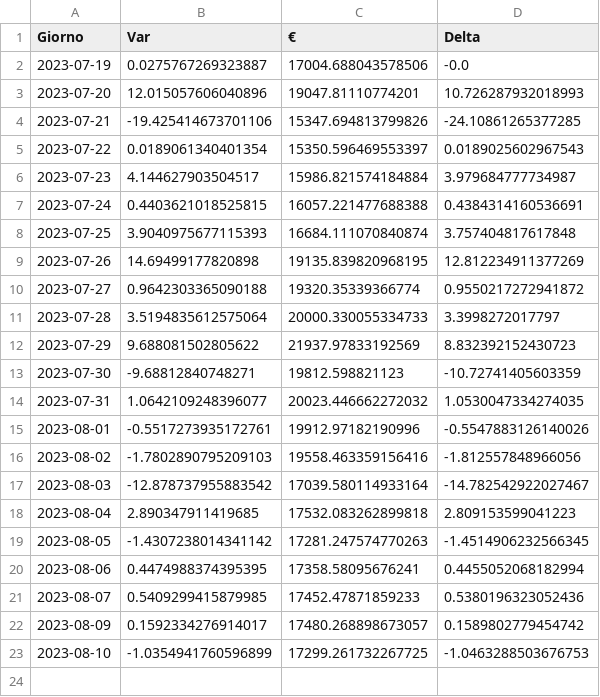
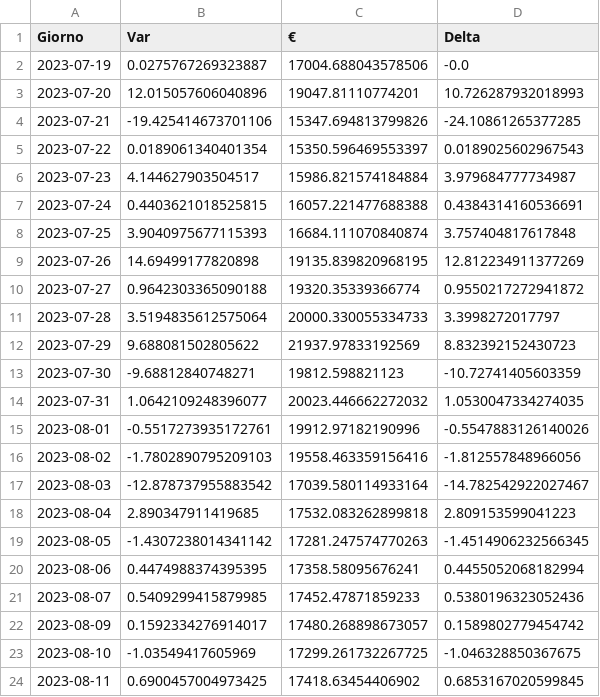
Before and after one commit to CronosVirus00/panterah-exchange, a CSV file: history-ape.csv, drawn as a sheet.

Commit message:
upload updated csv

```diff
--- a/history-ape.csv
+++ b/history-ape.csv
@@ -22,2 +22,3 @@ Giorno,Var,€,Delta
 2023-08-09,0.1592334276914017,17480.268898673057,0.1589802779454742
-2023-08-10,-1.0354941760596899,17299.261732267725,-1.0463288503676753
+2023-08-10,-1.03549417605969,17299.261732267725,-1.046328850367675
+2023-08-11,0.6900457004973425,17418.63454406902,0.6853167020599845
```
